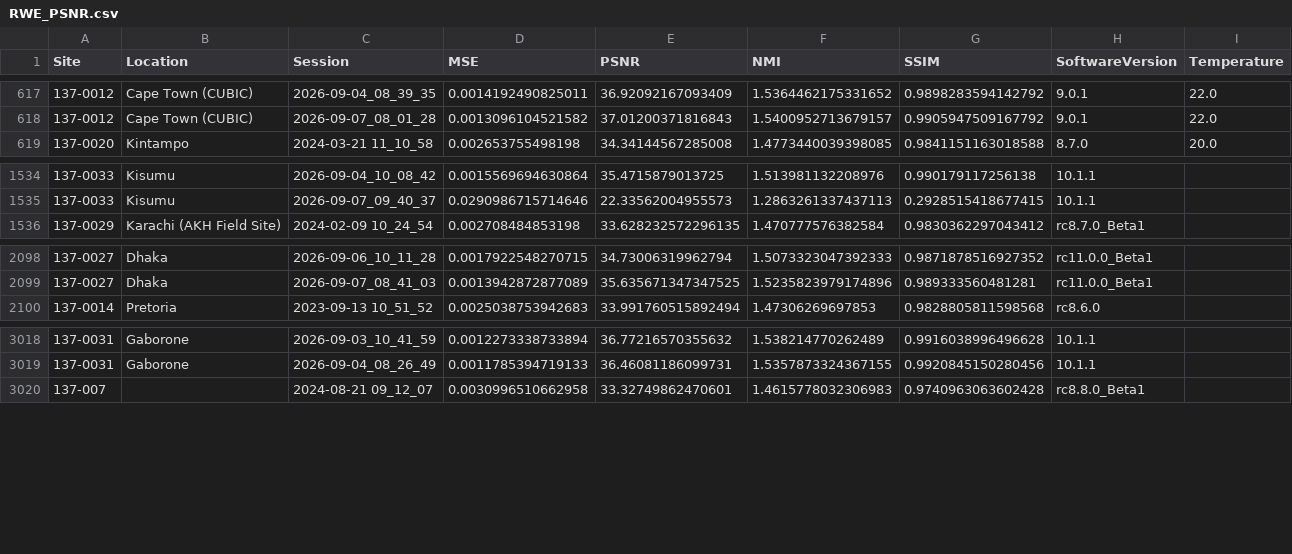
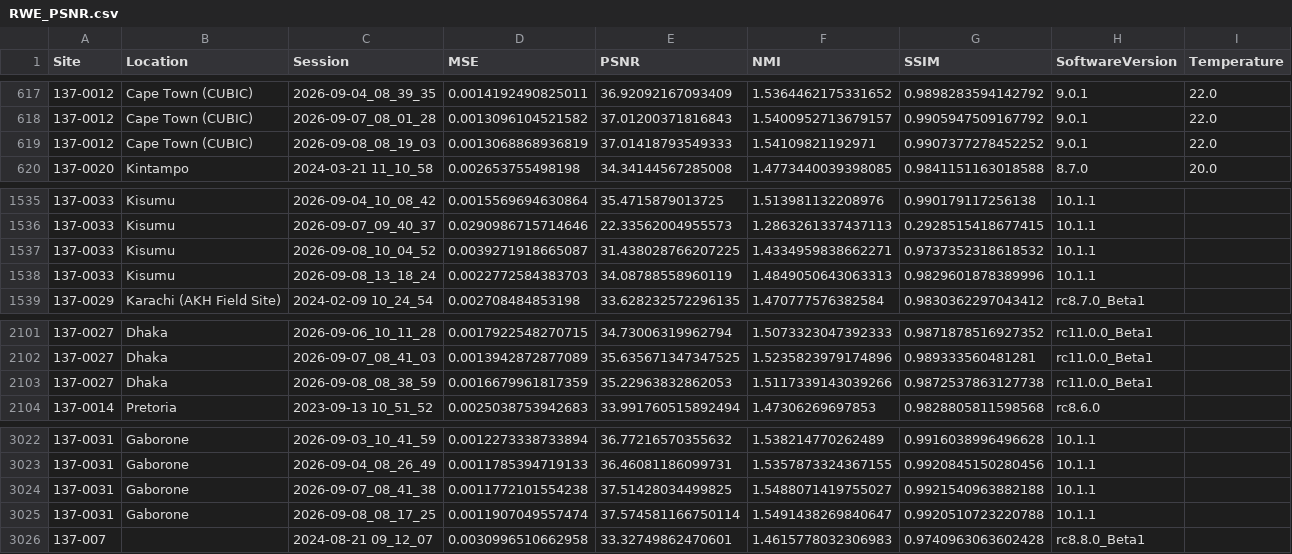
Before and after one commit to UNITY-Physics/UNITY-Dashboard, a CSV file: src/data/RWE_PSNR.csv, drawn as a sheet; only a part is shown, gaps mark what is left out; the diff names each change by its address in the sheet, - before the commit and + after, or states it on an @@ line.

```diff
--- a/src/data/RWE_PSNR.csv
+++ b/src/data/RWE_PSNR.csv
+row 619: 137-0012 | Cape Town (CUBIC) | 2026-09-08_08_19_03 | 0.0013068868936819 | 37.01418793549333 | 1.54109821192971 | 0.9907377278452252 | 9.0.1 | 22.0
+row 1537: 137-0033 | Kisumu | 2026-09-08_10_04_52 | 0.0039271918665087 | 31.438028766207225 | 1.4334959838662271 | 0.9737352318618532 | 10.1.1
+row 1538: 137-0033 | Kisumu | 2026-09-08_13_18_24 | 0.0022772584383703 | 34.08788558960119 | 1.4849050643063313 | 0.9829601878389996 | 10.1.1
+row 2103: 137-0027 | Dhaka | 2026-09-08_08_38_59 | 0.0016679961817359 | 35.22963832862053 | 1.5117339143039266 | 0.9872537863127738 | rc11.0.0_Beta1
+row 3024: 137-0031 | Gaborone | 2026-09-07_08_41_38 | 0.0011772101554238 | 37.51428034499825 | 1.5488071419755027 | 0.9921540963882188 | 10.1.1
+row 3025: 137-0031 | Gaborone | 2026-09-08_08_17_25 | 0.0011907049557474 | 37.574581166750114 | 1.5491438269840647 | 0.9920510723220788 | 10.1.1
```
